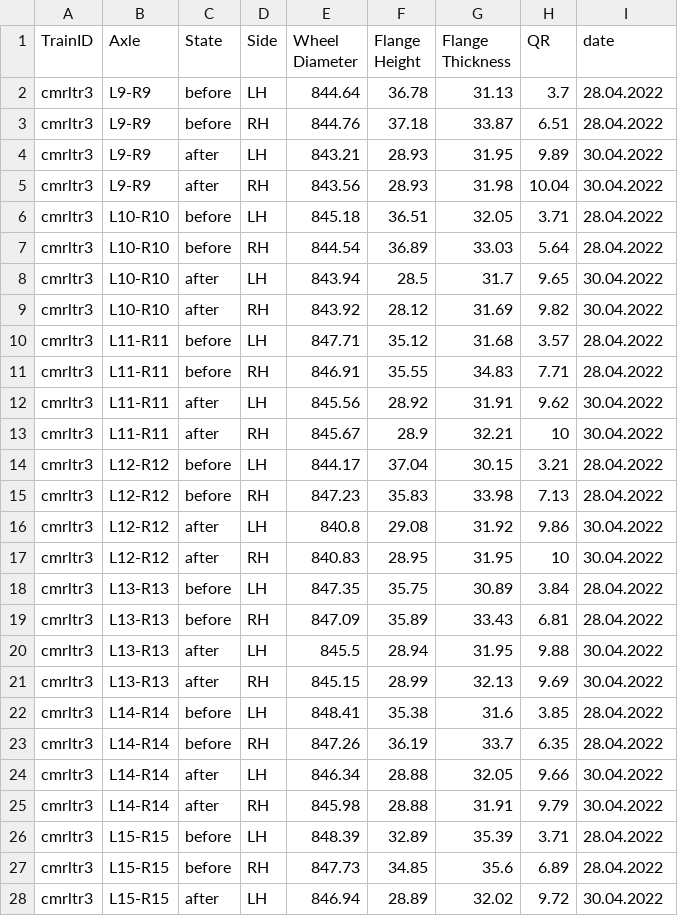
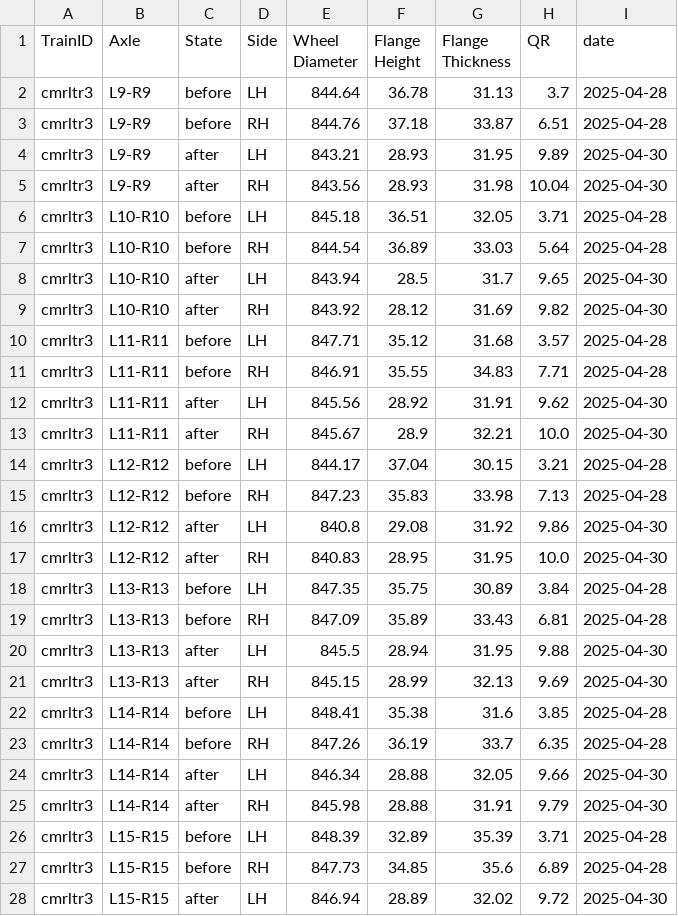
Before and after one commit to som14062005/wheel_analyser, a CSV file: backend-cmrl/data/cmrltr3.csv, drawn as a sheet; only a part is shown; the diff covers the shown part only.

```diff
--- a/backend-cmrl/data/cmrltr3.csv
+++ b/backend-cmrl/data/cmrltr3.csv
@@ -1,28 +1,28 @@
 TrainID,Axle,State,Side,Wheel Diameter,Flange Height,Flange Thickness,QR,date
-cmrltr3,L9-R9,before,LH,844.64,36.78,31.13,3.7,28.04.2022
-cmrltr3,L9-R9,before,RH,844.76,37.18,33.87,6.51,28.04.2022
-cmrltr3,L9-R9,after,LH,843.21,28.93,31.95,9.89,30.04.2022
-cmrltr3,L9-R9,after,RH,843.56,28.93,31.98,10.04,30.04.2022
-cmrltr3,L10-R10,before,LH,845.18,36.51,32.05,3.71,28.04.2022
-cmrltr3,L10-R10,before,RH,844.54,36.89,33.03,5.64,28.04.2022
-cmrltr3,L10-R10,after,LH,843.94,28.5,31.7,9.65,30.04.2022
-cmrltr3,L10-R10,after,RH,843.92,28.12,31.69,9.82,30.04.2022
-cmrltr3,L11-R11,before,LH,847.71,35.12,31.68,3.57,28.04.2022
-cmrltr3,L11-R11,before,RH,846.91,35.55,34.83,7.71,28.04.2022
-cmrltr3,L11-R11,after,LH,845.56,28.92,31.91,9.62,30.04.2022
-cmrltr3,L11-R11,after,RH,845.67,28.9,32.21,10,30.04.2022
-cmrltr3,L12-R12,before,LH,844.17,37.04,30.15,3.21,28.04.2022
-cmrltr3,L12-R12,before,RH,847.23,35.83,33.98,7.13,28.04.2022
-cmrltr3,L12-R12,after,LH,840.8,29.08,31.92,9.86,30.04.2022
-cmrltr3,L12-R12,after,RH,840.83,28.95,31.95,10,30.04.2022
-cmrltr3,L13-R13,before,LH,847.35,35.75,30.89,3.84,28.04.2022
-cmrltr3,L13-R13,before,RH,847.09,35.89,33.43,6.81,28.04.2022
-cmrltr3,L13-R13,after,LH,845.5,28.94,31.95,9.88,30.04.2022
-cmrltr3,L13-R13,after,RH,845.15,28.99,32.13,9.69,30.04.2022
-cmrltr3,L14-R14,before,LH,848.41,35.38,31.6,3.85,28.04.2022
-cmrltr3,L14-R14,before,RH,847.26,36.19,33.7,6.35,28.04.2022
-cmrltr3,L14-R14,after,LH,846.34,28.88,32.05,9.66,30.04.2022
-cmrltr3,L14-R14,after,RH,845.98,28.88,31.91,9.79,30.04.2022
-cmrltr3,L15-R15,before,LH,848.39,32.89,35.39,3.71,28.04.2022
-cmrltr3,L15-R15,before,RH,847.73,34.85,35.6,6.89,28.04.2022
-cmrltr3,L15-R15,after,LH,846.94,28.89,32.02,9.72,30.04.2022
+cmrltr3,L9-R9,before,LH,844.64,36.78,31.13,3.7,2025-04-28
+cmrltr3,L9-R9,before,RH,844.76,37.18,33.87,6.51,2025-04-28
+cmrltr3,L9-R9,after,LH,843.21,28.93,31.95,9.89,2025-04-30
+cmrltr3,L9-R9,after,RH,843.56,28.93,31.98,10.04,2025-04-30
+cmrltr3,L10-R10,before,LH,845.18,36.51,32.05,3.71,2025-04-28
+cmrltr3,L10-R10,before,RH,844.54,36.89,33.03,5.64,2025-04-28
+cmrltr3,L10-R10,after,LH,843.94,28.5,31.7,9.65,2025-04-30
+cmrltr3,L10-R10,after,RH,843.92,28.12,31.69,9.82,2025-04-30
+cmrltr3,L11-R11,before,LH,847.71,35.12,31.68,3.57,2025-04-28
+cmrltr3,L11-R11,before,RH,846.91,35.55,34.83,7.71,2025-04-28
+cmrltr3,L11-R11,after,LH,845.56,28.92,31.91,9.62,2025-04-30
+cmrltr3,L11-R11,after,RH,845.67,28.9,32.21,10.0,2025-04-30
+cmrltr3,L12-R12,before,LH,844.17,37.04,30.15,3.21,2025-04-28
+cmrltr3,L12-R12,before,RH,847.23,35.83,33.98,7.13,2025-04-28
+cmrltr3,L12-R12,after,LH,840.8,29.08,31.92,9.86,2025-04-30
+cmrltr3,L12-R12,after,RH,840.83,28.95,31.95,10.0,2025-04-30
+cmrltr3,L13-R13,before,LH,847.35,35.75,30.89,3.84,2025-04-28
+cmrltr3,L13-R13,before,RH,847.09,35.89,33.43,6.81,2025-04-28
+cmrltr3,L13-R13,after,LH,845.5,28.94,31.95,9.88,2025-04-30
+cmrltr3,L13-R13,after,RH,845.15,28.99,32.13,9.69,2025-04-30
+cmrltr3,L14-R14,before,LH,848.41,35.38,31.6,3.85,2025-04-28
+cmrltr3,L14-R14,before,RH,847.26,36.19,33.7,6.35,2025-04-28
+cmrltr3,L14-R14,after,LH,846.34,28.88,32.05,9.66,2025-04-30
+cmrltr3,L14-R14,after,RH,845.98,28.88,31.91,9.79,2025-04-30
+cmrltr3,L15-R15,before,LH,848.39,32.89,35.39,3.71,2025-04-28
+cmrltr3,L15-R15,before,RH,847.73,34.85,35.6,6.89,2025-04-28
+cmrltr3,L15-R15,after,LH,846.94,28.89,32.02,9.72,2025-04-30
```
Also changed, not shown: 39 edited cells elsewhere in this file, backend-cmrl/data/cmrltr1.csv, backend-cmrl/data/cmrltr10.csv, 15 other files.
